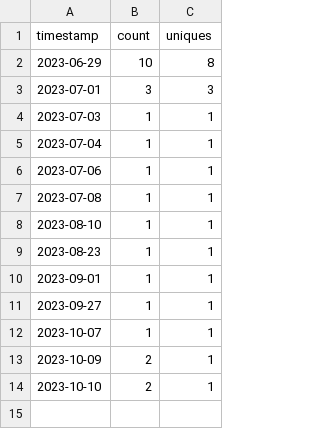
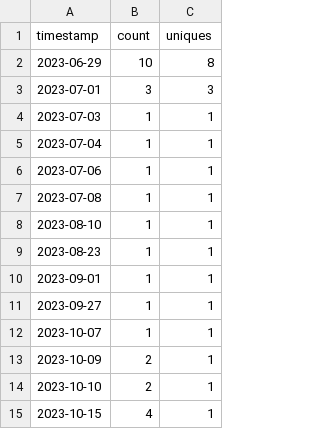
Before and after one commit to ow-gryphon/usage-analysis, a CSV file: data/gryphon-great-circle-clustering-mapping.csv, drawn as a sheet; the diff names each change by its address in the sheet, - before the commit and + after, or states it on an @@ line.

Commit message:
updating data

```diff
--- a/data/gryphon-great-circle-clustering-mapping.csv
+++ b/data/gryphon-great-circle-clustering-mapping.csv
+row 15: 2023-10-15 | 4 | 1
```
